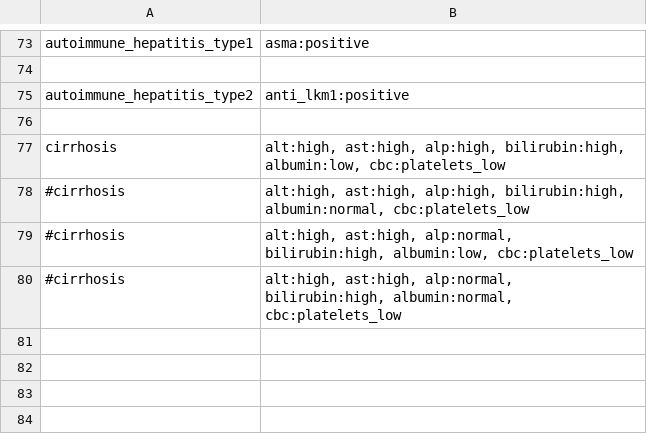
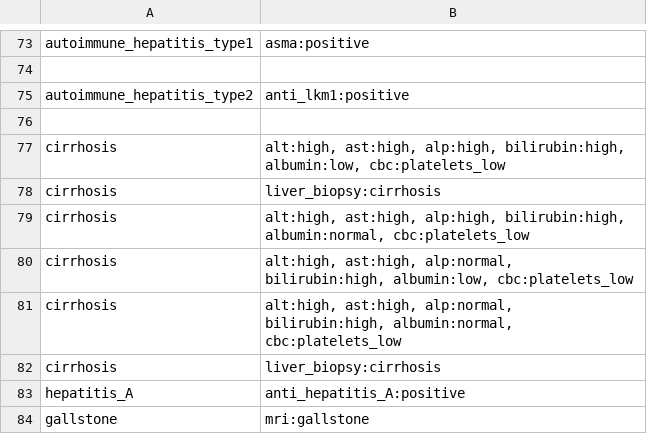
Before and after one commit to AnaNikolasevic/Inzenjering_znanja, a CSV file: GastroenterologyApplication/data/tests.csv, drawn as a sheet; only a part is shown, gaps mark what is left out.

```diff
--- a/GastroenterologyApplication/data/tests.csv
+++ b/GastroenterologyApplication/data/tests.csv
@@ -77,4 +77,8 @@ autoimmune_hepatitis_type2; anti_lkm1:positive
 cirrhosis; alt:high, ast:high, alp:high, bilirubin:high, albumin:low, cbc:platelets_low
-#cirrhosis; alt:high, ast:high, alp:high, bilirubin:high, albumin:normal, cbc:platelets_low
-#cirrhosis; alt:high, ast:high, alp:normal, bilirubin:high, albumin:low, cbc:platelets_low
-#cirrhosis; alt:high, ast:high, alp:normal, bilirubin:high, albumin:normal, cbc:platelets_low
+cirrhosis;liver_biopsy:cirrhosis
+cirrhosis; alt:high, ast:high, alp:high, bilirubin:high, albumin:normal, cbc:platelets_low
+cirrhosis; alt:high, ast:high, alp:normal, bilirubin:high, albumin:low, cbc:platelets_low
+cirrhosis; alt:high, ast:high, alp:normal, bilirubin:high, albumin:normal, cbc:platelets_low
+cirrhosis;liver_biopsy:cirrhosis
+hepatitis_A;anti_hepatitis_A:positive
+gallstone;mri:gallstone
```
Also changed, not shown: GastroenterologyApplication/data/anamnesis.csv, GastroenterologyApplication/data/medication.csv, 1 other file.
